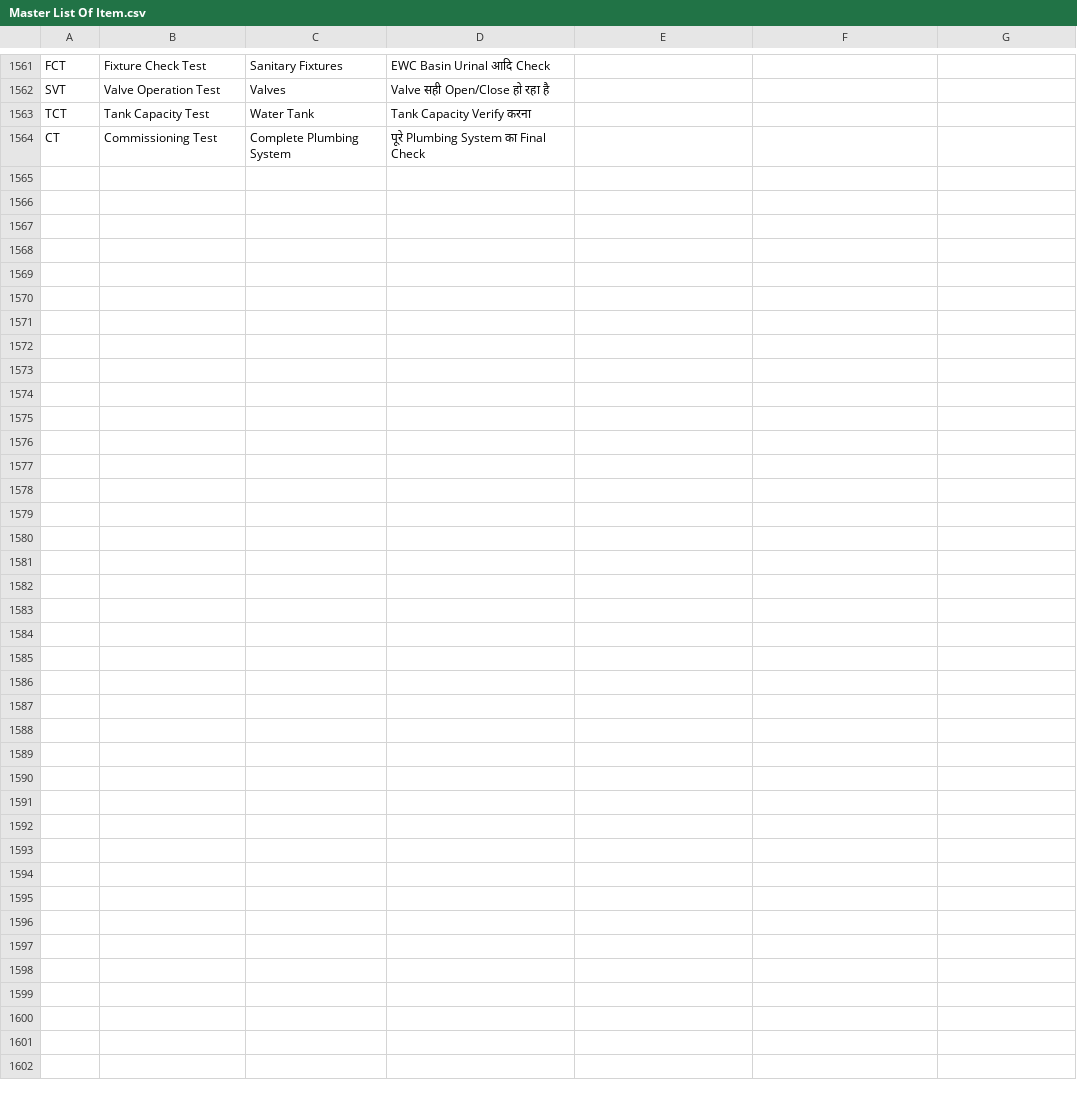
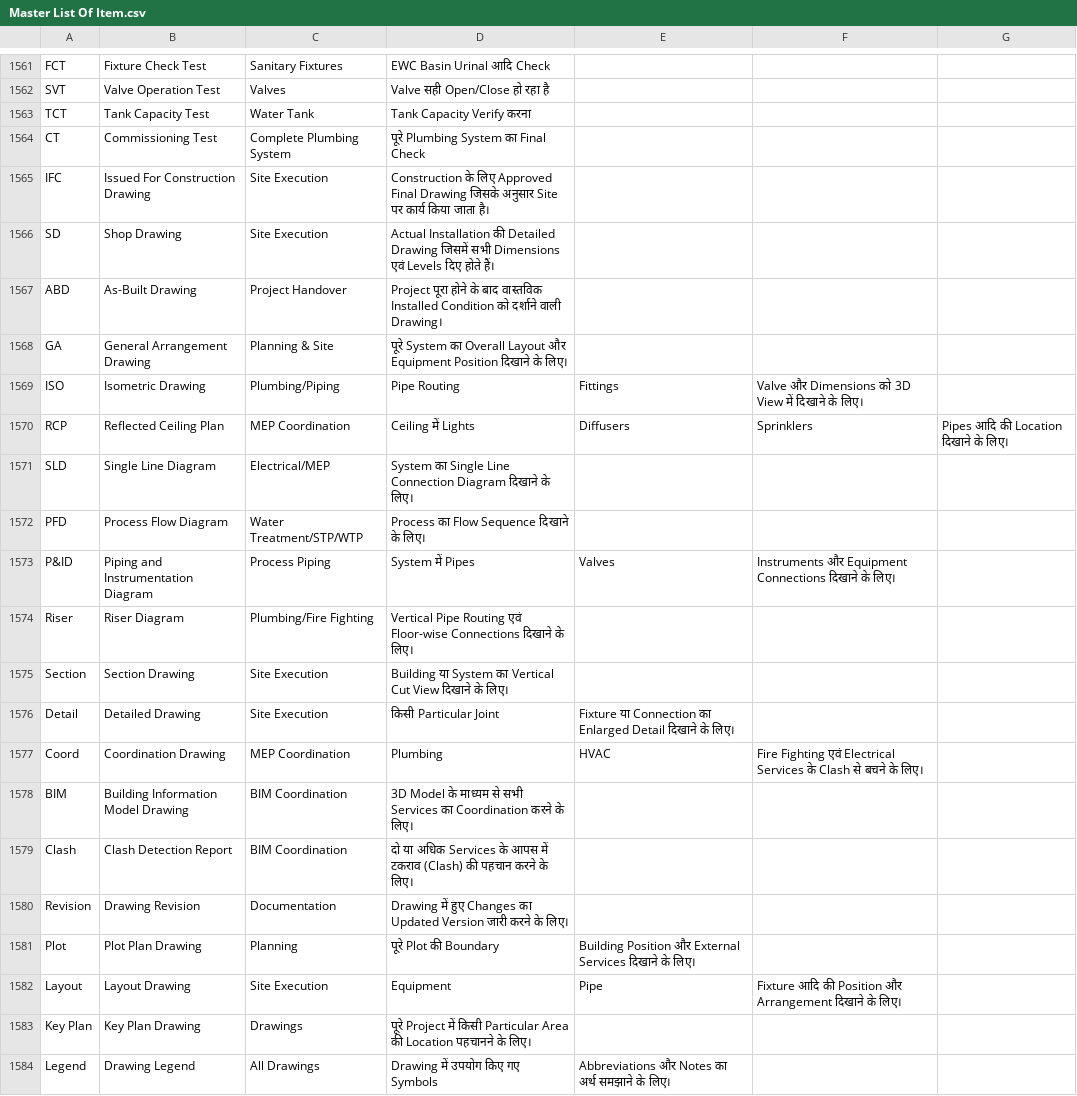
Before and after one commit to gobinda101/gkumar, a CSV file: Master List Of Item.csv, drawn as a sheet; only a part is shown, gaps mark what is left out.

Commit message:
Update Master List Of Item.csv

```diff
--- a/Master List Of Item.csv
+++ b/Master List Of Item.csv
@@ -1564 +1564,21 @@ TCT,Tank Capacity Test,Water Tank,Tank Capacity Verify करना
 CT,Commissioning Test,Complete Plumbing System,पूरे Plumbing System का Final Check
+IFC,Issued For Construction Drawing,Site Execution,Construction के लिए Approved Final Drawing जिसके अनुसार Site पर कार्य किया जाता है।
+SD,Shop Drawing,Site Execution,Actual Installation की Detailed Drawing जिसमें सभी Dimensions एवं Levels दिए होते हैं।
+ABD,As-Built Drawing,Project Handover,Project पूरा होने के बाद वास्तविक Installed Condition को दर्शाने वाली Drawing।
+GA,General Arrangement Drawing,Planning & Site,पूरे System का Overall Layout और Equipment Position दिखाने के लिए।
+ISO,Isometric Drawing,Plumbing/Piping,Pipe Routing, Fittings, Valve और Dimensions को 3D View में दिखाने के लिए।
+RCP,Reflected Ceiling Plan,MEP Coordination,Ceiling में Lights, Diffusers, Sprinklers, Pipes आदि की Location दिखाने के लिए।
+SLD,Single Line Diagram,Electrical/MEP,System का Single Line Connection Diagram दिखाने के लिए।
+PFD,Process Flow Diagram,Water Treatment/STP/WTP,Process का Flow Sequence दिखाने के लिए।
+P&ID,Piping and Instrumentation Diagram,Process Piping,System में Pipes, Valves, Instruments और Equipment Connections दिखाने के लिए।
+Riser,Riser Diagram,Plumbing/Fire Fighting,Vertical Pipe Routing एवं Floor-wise Connections दिखाने के लिए।
+Section,Section Drawing,Site Execution,Building या System का Vertical Cut View दिखाने के लिए।
+Detail,Detailed Drawing,Site Execution,किसी Particular Joint, Fixture या Connection का Enlarged Detail दिखाने के लिए।
+Coord,Coordination Drawing,MEP Coordination,Plumbing, HVAC, Fire Fighting एवं Electrical Services के Clash से बचने के लिए।
+BIM,Building Information Model Drawing,BIM Coordination,3D Model के माध्यम से सभी Services का Coordination करने के लिए।
+Clash,Clash Detection Report,BIM Coordination,दो या अधिक Services के आपस में टकराव (Clash) की पहचान करने के लिए।
+Revision,Drawing Revision,Documentation,Drawing में हुए Changes का Updated Version जारी करने के लिए।
+Plot,Plot Plan Drawing,Planning,पूरे Plot की Boundary, Building Position और External Services दिखाने के लिए।
+Layout,Layout Drawing,Site Execution,Equipment, Pipe, Fixture आदि की Position और Arrangement दिखाने के लिए।
+Key Plan,Key Plan Drawing,Drawings,पूरे Project में किसी Particular Area की Location पहचानने के लिए।
+Legend,Drawing Legend,All Drawings,Drawing में उपयोग किए गए Symbols, Abbreviations और Notes का अर्थ समझाने के लिए।
```
